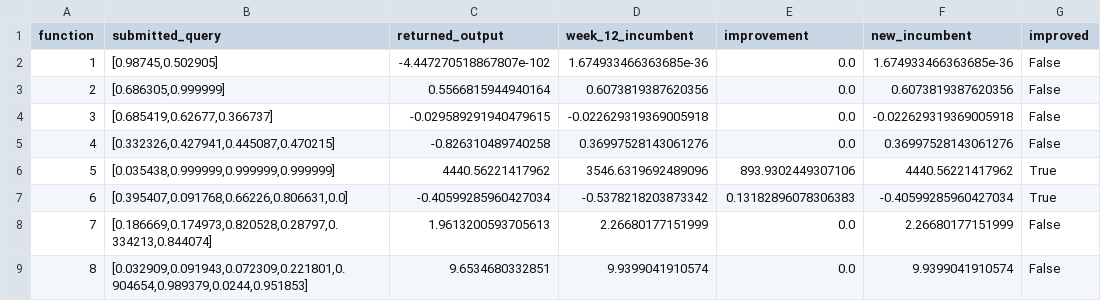
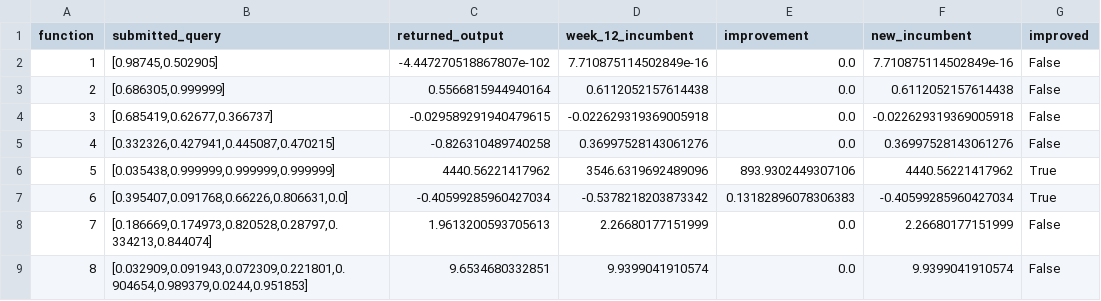
Before and after one commit to JPAmewu/My_Capstone_1_Imperial, a CSV file: Week_13/04_Results/week_13_confirmed_outcomes.csv, drawn as a sheet.

Commit message:
Fix Week 13 incumbents and freeze final release

```diff
--- a/Week_13/04_Results/week_13_confirmed_outcomes.csv
+++ b/Week_13/04_Results/week_13_confirmed_outcomes.csv
@@ -1,4 +1,4 @@
 function,submitted_query,returned_output,week_12_incumbent,improvement,new_incumbent,improved
-1,"[0.98745,0.502905]",-4.447270518867807e-102,1.674933466363685e-36,0.0,1.674933466363685e-36,False
-2,"[0.686305,0.999999]",0.5566815944940164,0.6073819387620356,0.0,0.6073819387620356,False
+1,"[0.98745,0.502905]",-4.447270518867807e-102,7.710875114502849e-16,0.0,7.710875114502849e-16,False
+2,"[0.686305,0.999999]",0.5566815944940164,0.6112052157614438,0.0,0.6112052157614438,False
 3,"[0.685419,0.62677,0.366737]",-0.029589291940479615,-0.022629319369005918,0.0,-0.022629319369005918,False
```
Also changed, not shown: 10 other files.
